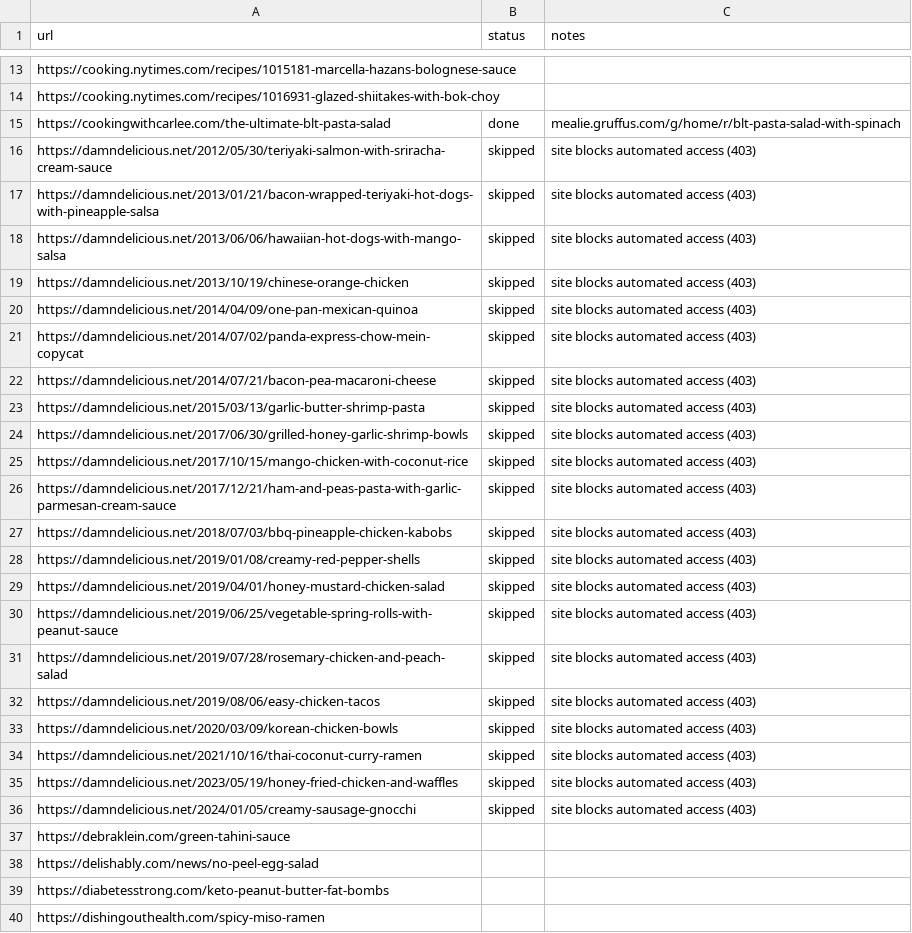
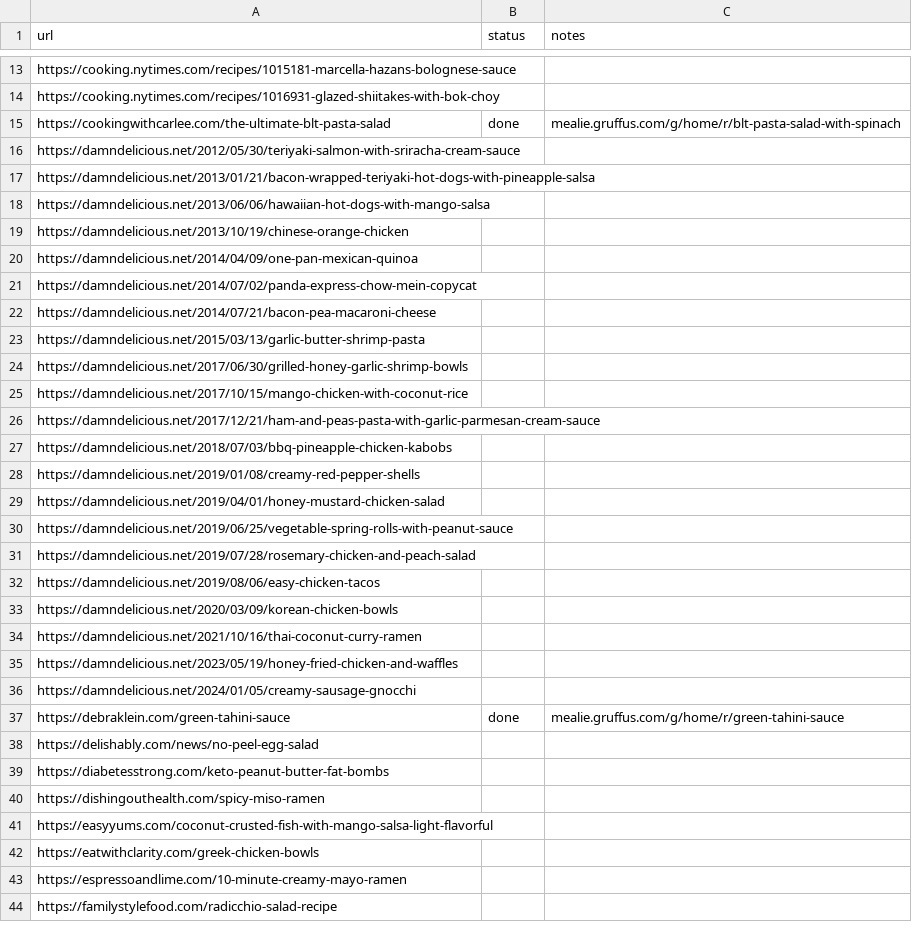
Before and after one commit to Gruffuss/MealieList, a CSV file: recipes.csv, drawn as a sheet; only a part is shown, gaps mark what is left out; the shorter side is filled out with more unchanged rows.

Commit message:
Add Green Tahini Sauce

```diff
--- a/recipes.csv
+++ b/recipes.csv
@@ -15,24 +15,24 @@ https://cooking.nytimes.com/recipes/1016931-glazed-shiitakes-with-bok-choy,,
 https://cookingwithcarlee.com/the-ultimate-blt-pasta-salad,done,mealie.gruffus.com/g/home/r/blt-pasta-salad-with-spinach
-https://damndelicious.net/2012/05/30/teriyaki-salmon-with-sriracha-cream-sauce,skipped,site blocks automated access (403)
-https://damndelicious.net/2013/01/21/bacon-wrapped-teriyaki-hot-dogs-with-pineapple-salsa,skipped,site blocks automated access (403)
-https://damndelicious.net/2013/06/06/hawaiian-hot-dogs-with-mango-salsa,skipped,site blocks automated access (403)
-https://damndelicious.net/2013/10/19/chinese-orange-chicken,skipped,site blocks automated access (403)
-https://damndelicious.net/2014/04/09/one-pan-mexican-quinoa,skipped,site blocks automated access (403)
-https://damndelicious.net/2014/07/02/panda-express-chow-mein-copycat,skipped,site blocks automated access (403)
-https://damndelicious.net/2014/07/21/bacon-pea-macaroni-cheese,skipped,site blocks automated access (403)
-https://damndelicious.net/2015/03/13/garlic-butter-shrimp-pasta,skipped,site blocks automated access (403)
-https://damndelicious.net/2017/06/30/grilled-honey-garlic-shrimp-bowls,skipped,site blocks automated access (403)
-https://damndelicious.net/2017/10/15/mango-chicken-with-coconut-rice,skipped,site blocks automated access (403)
-https://damndelicious.net/2017/12/21/ham-and-peas-pasta-with-garlic-parmesan-cream-sauce,skipped,site blocks automated access (403)
-https://damndelicious.net/2018/07/03/bbq-pineapple-chicken-kabobs,skipped,site blocks automated access (403)
-https://damndelicious.net/2019/01/08/creamy-red-pepper-shells,skipped,site blocks automated access (403)
-https://damndelicious.net/2019/04/01/honey-mustard-chicken-salad,skipped,site blocks automated access (403)
-https://damndelicious.net/2019/06/25/vegetable-spring-rolls-with-peanut-sauce,skipped,site blocks automated access (403)
-https://damndelicious.net/2019/07/28/rosemary-chicken-and-peach-salad,skipped,site blocks automated access (403)
-https://damndelicious.net/2019/08/06/easy-chicken-tacos,skipped,site blocks automated access (403)
-https://damndelicious.net/2020/03/09/korean-chicken-bowls,skipped,site blocks automated access (403)
-https://damndelicious.net/2021/10/16/thai-coconut-curry-ramen,skipped,site blocks automated access (403)
-https://damndelicious.net/2023/05/19/honey-fried-chicken-and-waffles,skipped,site blocks automated access (403)
-https://damndelicious.net/2024/01/05/creamy-sausage-gnocchi,skipped,site blocks automated access (403)
-https://debraklein.com/green-tahini-sauce,,
+https://damndelicious.net/2012/05/30/teriyaki-salmon-with-sriracha-cream-sauce,,
+https://damndelicious.net/2013/01/21/bacon-wrapped-teriyaki-hot-dogs-with-pineapple-salsa,,
+https://damndelicious.net/2013/06/06/hawaiian-hot-dogs-with-mango-salsa,,
+https://damndelicious.net/2013/10/19/chinese-orange-chicken,,
+https://damndelicious.net/2014/04/09/one-pan-mexican-quinoa,,
+https://damndelicious.net/2014/07/02/panda-express-chow-mein-copycat,,
+https://damndelicious.net/2014/07/21/bacon-pea-macaroni-cheese,,
+https://damndelicious.net/2015/03/13/garlic-butter-shrimp-pasta,,
+https://damndelicious.net/2017/06/30/grilled-honey-garlic-shrimp-bowls,,
+https://damndelicious.net/2017/10/15/mango-chicken-with-coconut-rice,,
+https://damndelicious.net/2017/12/21/ham-and-peas-pasta-with-garlic-parmesan-cream-sauce,,
+https://damndelicious.net/2018/07/03/bbq-pineapple-chicken-kabobs,,
+https://damndelicious.net/2019/01/08/creamy-red-pepper-shells,,
+https://damndelicious.net/2019/04/01/honey-mustard-chicken-salad,,
+https://damndelicious.net/2019/06/25/vegetable-spring-rolls-with-peanut-sauce,,
+https://damndelicious.net/2019/07/28/rosemary-chicken-and-peach-salad,,
+https://damndelicious.net/2019/08/06/easy-chicken-tacos,,
+https://damndelicious.net/2020/03/09/korean-chicken-bowls,,
+https://damndelicious.net/2021/10/16/thai-coconut-curry-ramen,,
+https://damndelicious.net/2023/05/19/honey-fried-chicken-and-waffles,,
+https://damndelicious.net/2024/01/05/creamy-sausage-gnocchi,,
+https://debraklein.com/green-tahini-sauce,done,mealie.gruffus.com/g/home/r/green-tahini-sauce
 https://delishably.com/news/no-peel-egg-salad,,
```
